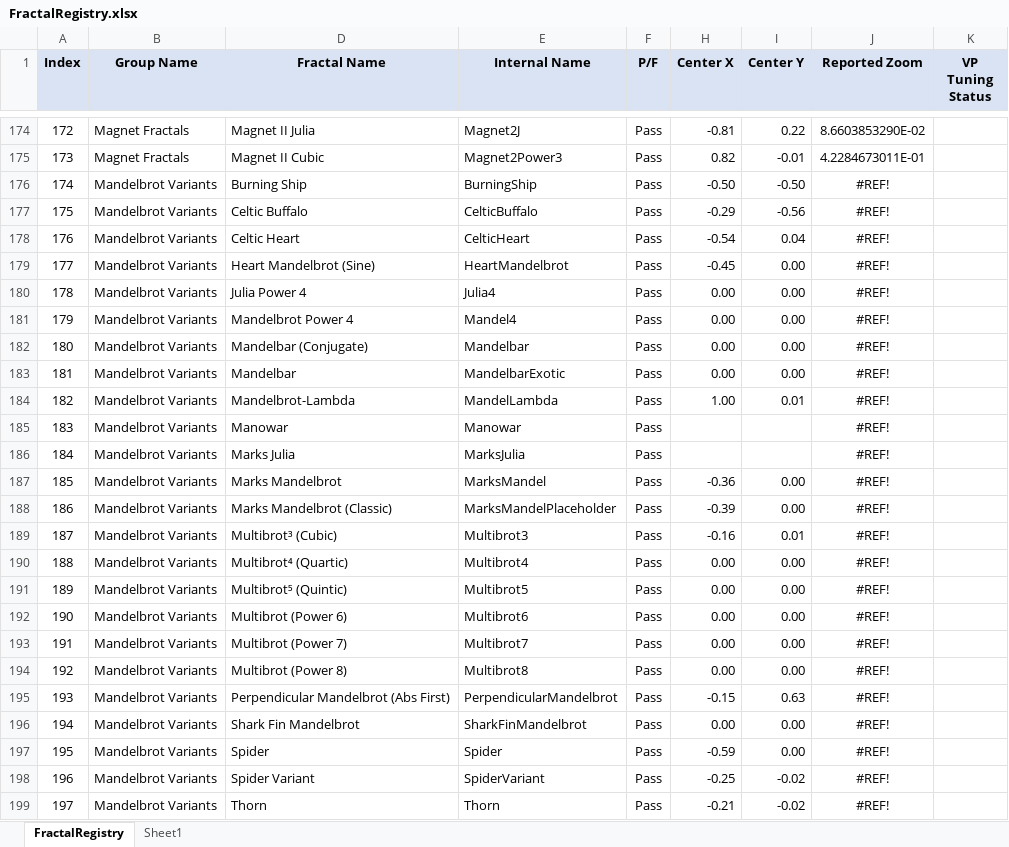
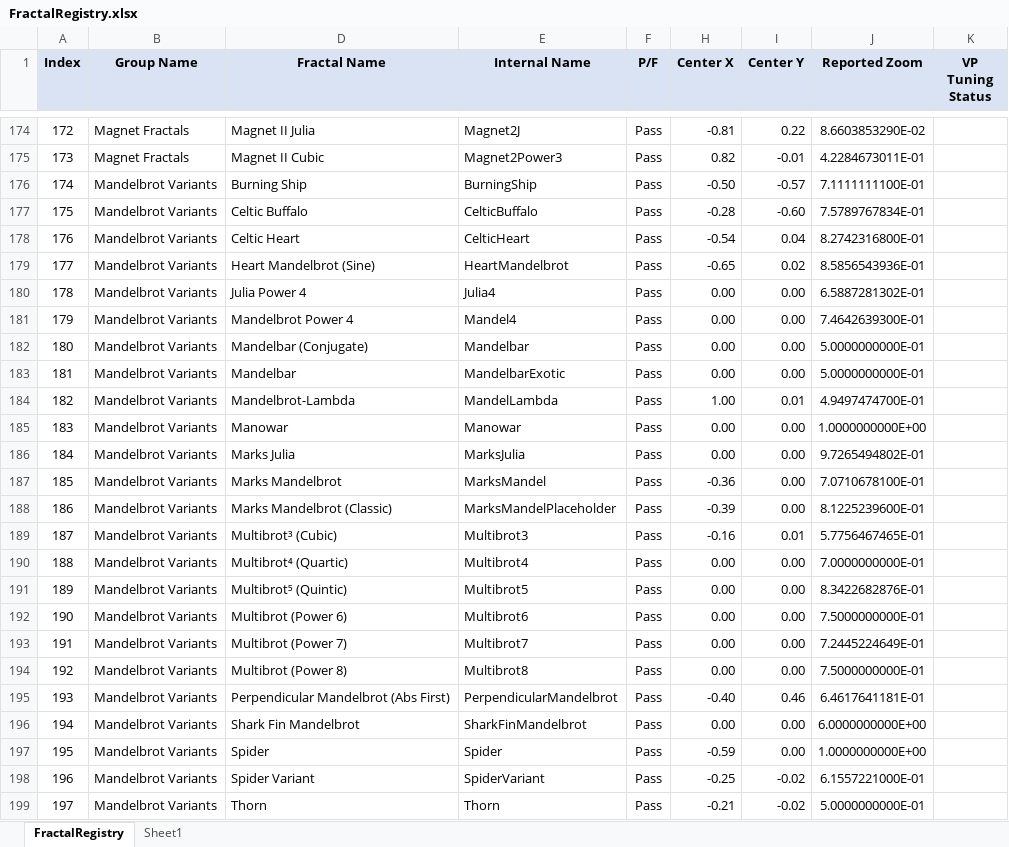
Before and after one commit to markhassellsmith/ManpLab, an Excel workbook: ManpWinUI/Documentation/Architecture/FractalRegistry.xlsx, sheet FractalRegistry, drawn as a sheet; only a part is shown, gaps mark what is left out; values as stored, in another font and other column widths than the file's, no borders; conditional formats not drawn; the diff covers the shown part only; the diff names each change by its address in the sheet, - before the commit and + after, or states it on an @@ line.

Commit message:
Added initial conditions (viewport tuning) for all fractals through Mechanical Engineering.

```diff
--- a/ManpWinUI/Documentation/Architecture/FractalRegistry.xlsx (sheet FractalRegistry)
+++ b/ManpWinUI/Documentation/Architecture/FractalRegistry.xlsx (sheet FractalRegistry)
-I176 (Center Y): -0.50
+I176 (Center Y): -0.57
-J176 (Reported Zoom): #REF!
+J176 (Reported Zoom): 7.1111111100E-01
-H177 (Center X): -0.29
+H177 (Center X): -0.28
-I177 (Center Y): -0.56
+I177 (Center Y): -0.60
-J177 (Reported Zoom): #REF!
+J177 (Reported Zoom): 7.5789767834E-01
-J178 (Reported Zoom): #REF!
+J178 (Reported Zoom): 8.2742316800E-01
-H179 (Center X): -0.45
+H179 (Center X): -0.65
-I179 (Center Y): 0.00
+I179 (Center Y): 0.02
-J179 (Reported Zoom): #REF!
+J179 (Reported Zoom): 8.5856543936E-01
-J180 (Reported Zoom): #REF!
+J180 (Reported Zoom): 6.5887281302E-01
-J181 (Reported Zoom): #REF!
+J181 (Reported Zoom): 7.4642639300E-01
-J182:J183 (Reported Zoom): #REF!
+J182:J183 (Reported Zoom): 5.0000000000E-01
-J184 (Reported Zoom): #REF!
+J184 (Reported Zoom): 4.9497474700E-01
-H185:H186 (Center X): (empty)
+H185:H186 (Center X): 0.00
-I185:I186 (Center Y): (empty)
+I185:I186 (Center Y): 0.00
-J185 (Reported Zoom): #REF!
+J185 (Reported Zoom): 1.0000000000E+00
-J186 (Reported Zoom): #REF!
+J186 (Reported Zoom): 9.7265494802E-01
-J187 (Reported Zoom): #REF!
+J187 (Reported Zoom): 7.0710678100E-01
-J188 (Reported Zoom): #REF!
+J188 (Reported Zoom): 8.1225239600E-01
-J189 (Reported Zoom): #REF!
+J189 (Reported Zoom): 5.7756467465E-01
-J190 (Reported Zoom): #REF!
+J190 (Reported Zoom): 7.0000000000E-01
-J191 (Reported Zoom): #REF!
+J191 (Reported Zoom): 8.3422682876E-01
-J192 (Reported Zoom): #REF!
+J192 (Reported Zoom): 7.5000000000E-01
-J193 (Reported Zoom): #REF!
+J193 (Reported Zoom): 7.2445224649E-01
-J194 (Reported Zoom): #REF!
+J194 (Reported Zoom): 7.5000000000E-01
-H195 (Center X): -0.15
+H195 (Center X): -0.40
-I195 (Center Y): 0.63
+I195 (Center Y): 0.46
-J195 (Reported Zoom): #REF!
+J195 (Reported Zoom): 6.4617641181E-01
-J196 (Reported Zoom): #REF!
+J196 (Reported Zoom): 6.0000000000E+00
-J197 (Reported Zoom): #REF!
+J197 (Reported Zoom): 1.0000000000E+00
-J198 (Reported Zoom): #REF!
+J198 (Reported Zoom): 6.1557221000E-01
-J199 (Reported Zoom): #REF!
+J199 (Reported Zoom): 5.0000000000E-01
```
Also changed, not shown: 8 edited cells elsewhere in this sheet, 1 other file.
